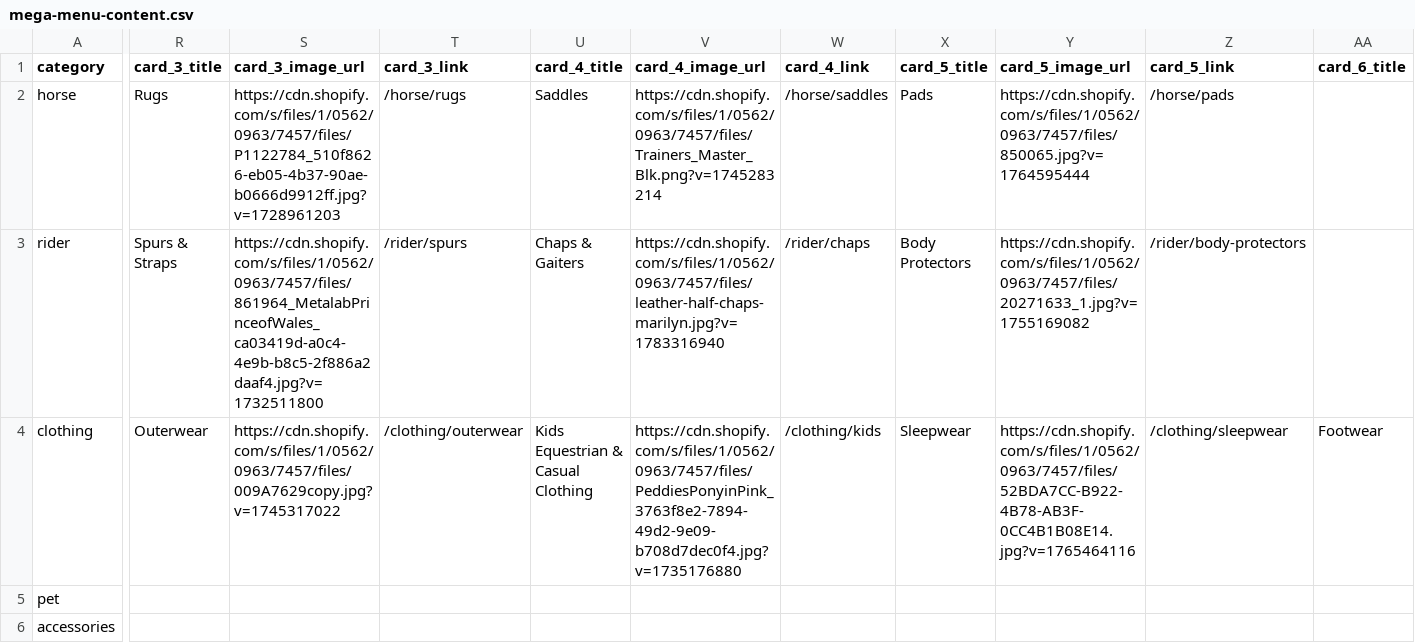
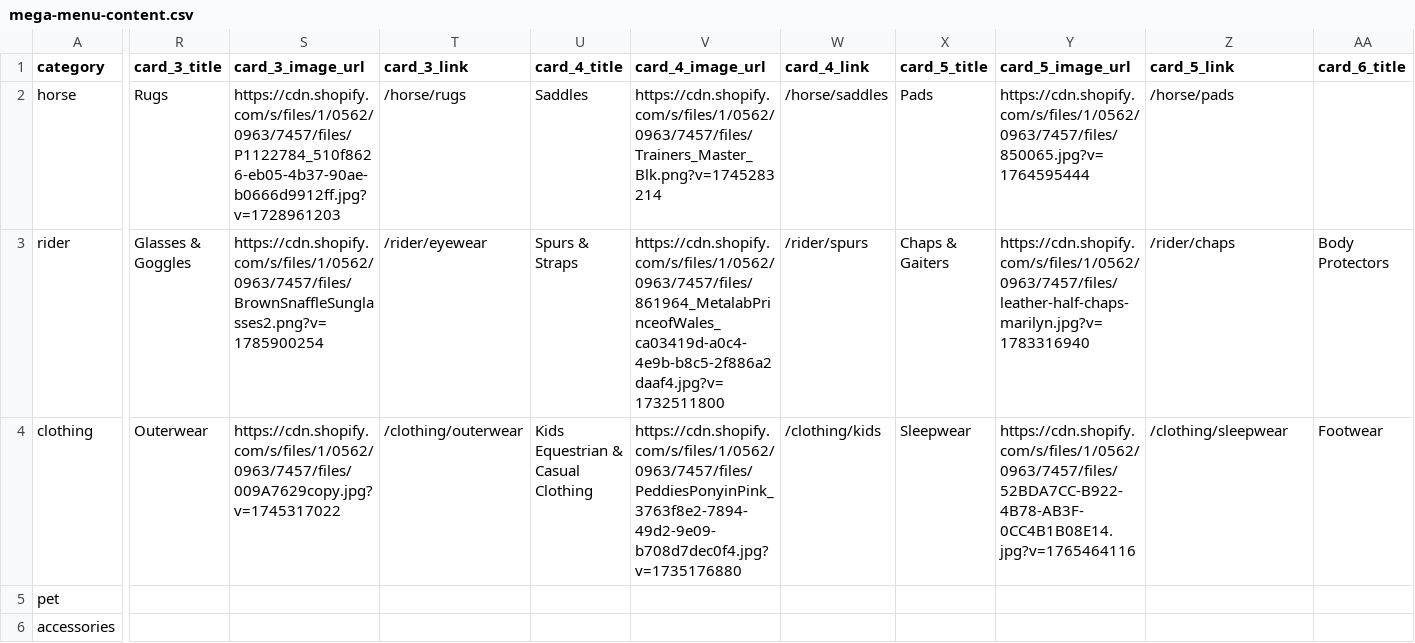
Before and after one commit to optizenapp/theequestrian, a CSV file: exports/mega-menu-content.csv, drawn as a sheet; only a part is shown, gaps mark what is left out; the diff covers the shown part only; the diff names each change by its address in the sheet, - before the commit and + after, or states it on an @@ line.

```diff
--- a/exports/mega-menu-content.csv
+++ b/exports/mega-menu-content.csv
-R3 (card_3_title): Spurs & Straps
+R3 (card_3_title): Glasses & Goggles
-S3 (card_3_image_url): https://cdn.shopify.com/s/files/1/0562/0963/7457/files/861964_MetalabPrinceofWales_ca03419d-a0c4-4e9b-b8c5-2f886a2daaf4.jpg?v=1732511800
+S3 (card_3_image_url): https://cdn.shopify.com/s/files/1/0562/0963/7457/files/BrownSnaffleSunglasses2.png?v=1785900254
-T3 (card_3_link): /rider/spurs
+T3 (card_3_link): /rider/eyewear
-U3 (card_4_title): Chaps & Gaiters
+U3 (card_4_title): Spurs & Straps
-V3 (card_4_image_url): https://cdn.shopify.com/s/files/1/0562/0963/7457/files/leather-half-chaps-marilyn.jpg?v=1783316940
+V3 (card_4_image_url): https://cdn.shopify.com/s/files/1/0562/0963/7457/files/861964_MetalabPrinceofWales_ca03419d-a0c4-4e9b-b8c5-2f886a2daaf4.jpg?v=1732511800
-W3 (card_4_link): /rider/chaps
+W3 (card_4_link): /rider/spurs
-X3 (card_5_title): Body Protectors
+X3 (card_5_title): Chaps & Gaiters
-Y3 (card_5_image_url): https://cdn.shopify.com/s/files/1/0562/0963/7457/files/20271633_1.jpg?v=1755169082
+Y3 (card_5_image_url): https://cdn.shopify.com/s/files/1/0562/0963/7457/files/leather-half-chaps-marilyn.jpg?v=1783316940
-Z3 (card_5_link): /rider/body-protectors
+Z3 (card_5_link): /rider/chaps
-AA3 (card_6_title): (empty)
+AA3 (card_6_title): Body Protectors
```
Also changed, not shown: 2 edited cells elsewhere in this file, 4 other files.
